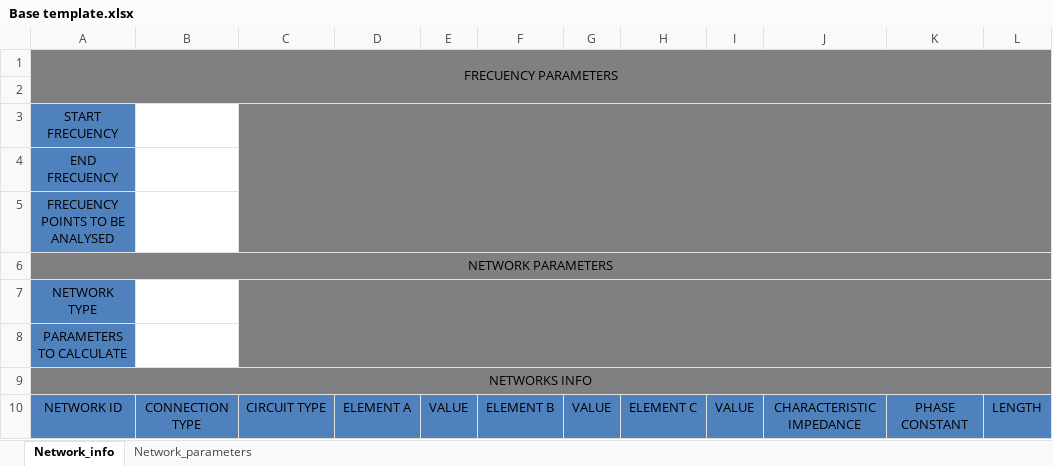
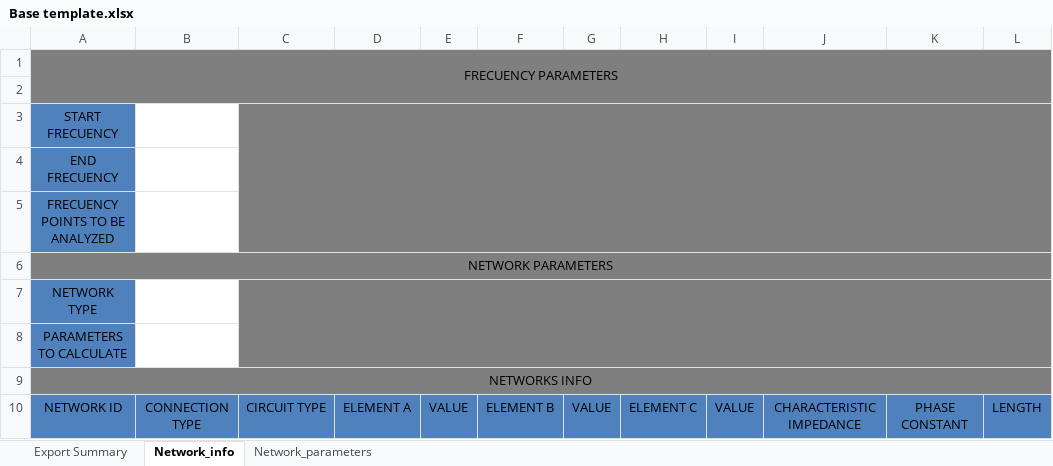
Before and after one commit to EduardoHerediaGonzalez/Network_parameter_calculator, an Excel workbook: source/Base template.xlsx, sheet Network_info, drawn as a sheet; values as stored, in another font and other column widths than the file's, no borders; the diff names each change by its address in the sheet, - before the commit and + after, or states it on an @@ line.

```diff
--- a/source/Base template.xlsx (sheet Network_info)
+++ b/source/Base template.xlsx (sheet Network_info)
+sheet tab: Export Summary
-A5: FRECUENCY POINTS TO BE ANALYSED
+A5: FRECUENCY POINTS TO BE ANALYZED
```
Also changed, not shown: sheet Network_parameters, 5 other files.
